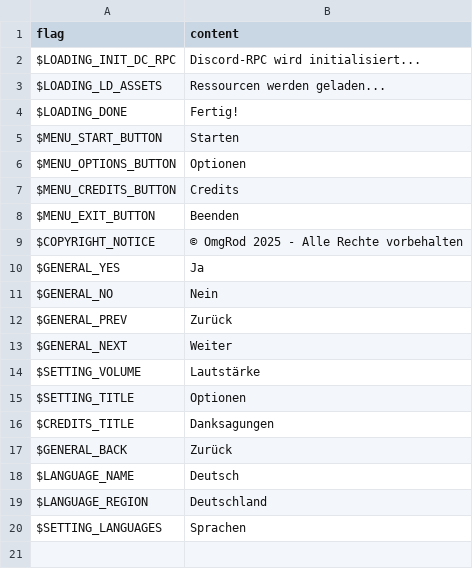
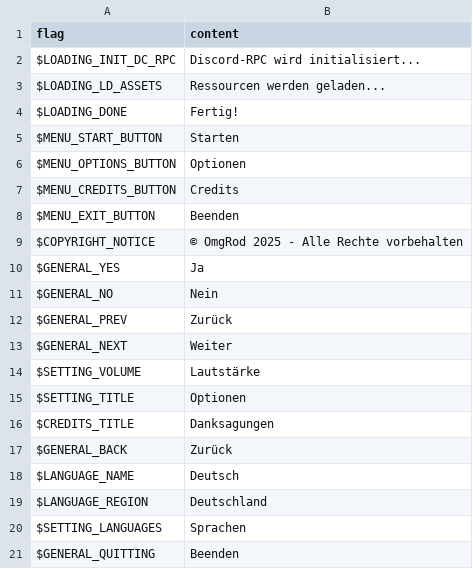
Before and after one commit to OmgRod/cosmic-cities-haxe, a CSV file: assets/locales/de-DE/ui.csv, drawn as a sheet.

```diff
--- a/assets/locales/de-DE/ui.csv
+++ b/assets/locales/de-DE/ui.csv
@@ -20 +20,2 @@
 "$SETTING_LANGUAGES","Sprachen"
+"$GENERAL_QUITTING","Beenden"
```
Also changed, not shown: assets/locales/en-GB/ui.csv, assets/locales/en-US/ui.csv, 40 other files.
